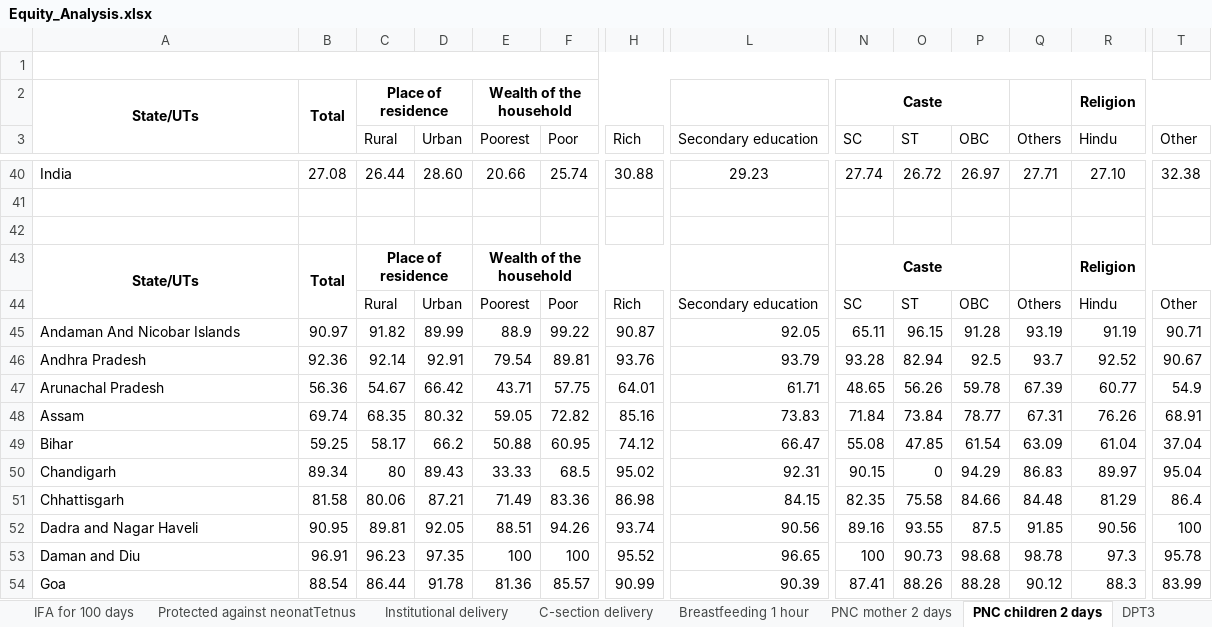
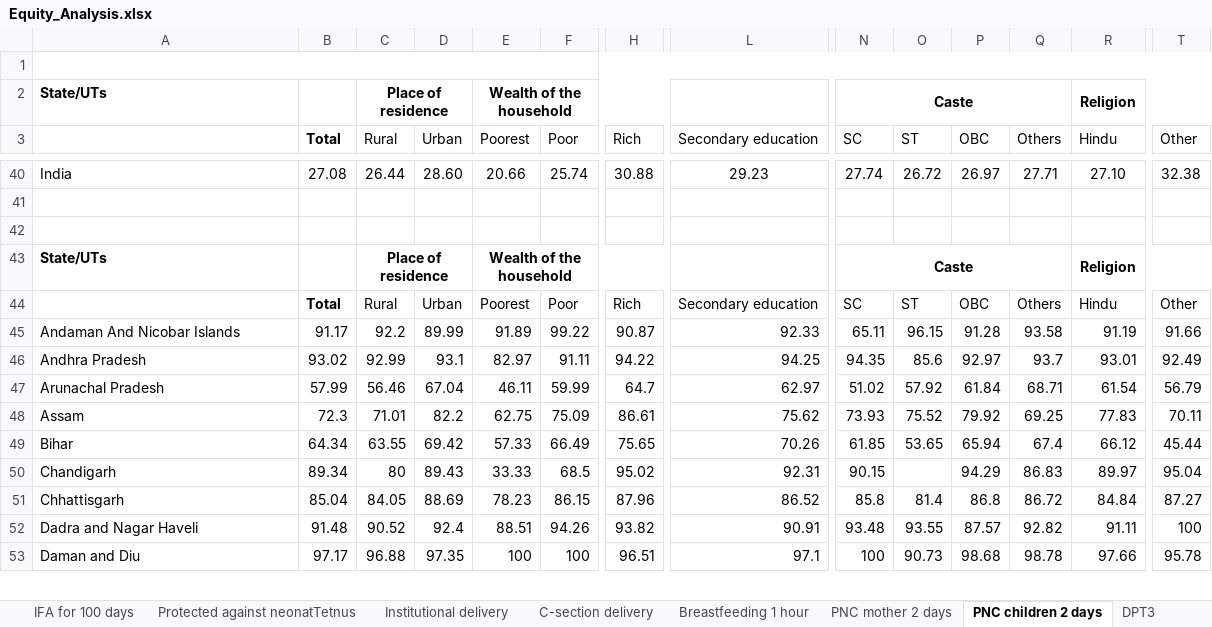
Before and after one commit to beto-Sibileau/ico-nfhs-multipage, an Excel workbook: datasets/Equity_Analysis.xlsx, sheet PNC children 2 days, drawn as a sheet; only a part is shown, gaps mark what is left out; values as stored, in another font and other column widths than the file's, no borders; removed rows and columns are numbered as before the commit, all else as after; rows hold the shown columns only; the diff covers the shown part only; the diff names each change by its address in the sheet, - before the commit and + after, or states it on an @@ line.

```diff
--- a/datasets/Equity_Analysis.xlsx (sheet PNC children 2 days)
+++ b/datasets/Equity_Analysis.xlsx (sheet PNC children 2 days)
-A1:R1 merged
+A1:U1 merged
-A2 alignment: center
+A2 alignment: left
-A2:A3 merged
-B2 (Total): Total
+B2 (Total): (empty)
-B2:B3 merged
-N2:P2 merged
+N2:Q2 merged
-B3: (empty)
+B3: Total
-A43 alignment: center
+A43 alignment: left
-A43:A44 merged
-B43 (Total): Total
+B43 (Total): (empty)
-B43:B44 merged
-N43:P43 merged
+N43:Q43 merged
-B44 (Total): (empty)
+B44 (Total): Total
-B45 (Total): 90.97
+B45 (Total): 91.17
-C45 (Rural): 91.82
+C45 (Rural): 92.2
-E45 (Poorest): 88.9
+E45 (Poorest): 91.89
-L45 (Secondary education): 92.05
+L45 (Secondary education): 92.33
-Q45 (Others): 93.19
+Q45 (Others): 93.58
-T45 (Other): 90.71
+T45 (Other): 91.66
-row 46: Andhra Pradesh | 92.36 | 92.14 | 92.91 | 79.54 | 89.81 | 93.76 | 93.79 | 93.28 | 82.94 | 92.5 | 93.7 | 92.52 | 90.67
-row 47: Arunachal Pradesh | 56.36 | 54.67 | 66.42 | 43.71 | 57.75 | 64.01 | 61.71 | 48.65 | 56.26 | 59.78 | 67.39 | 60.77 | 54.9
-row 48: Assam | 69.74 | 68.35 | 80.32 | 59.05 | 72.82 | 85.16 | 73.83 | 71.84 | 73.84 | 78.77 | 67.31 | 76.26 | 68.91
-row 49: Bihar | 59.25 | 58.17 | 66.2 | 50.88 | 60.95 | 74.12 | 66.47 | 55.08 | 47.85 | 61.54 | 63.09 | 61.04 | 37.04
+row 46: Andhra Pradesh | 93.02 | 92.99 | 93.1 | 82.97 | 91.11 | 94.22 | 94.25 | 94.35 | 85.6 | 92.97 | 93.7 | 93.01 | 92.49
+row 47: Arunachal Pradesh | 57.99 | 56.46 | 67.04 | 46.11 | 59.99 | 64.7 | 62.97 | 51.02 | 57.92 | 61.84 | 68.71 | 61.54 | 56.79
+row 48: Assam | 72.3 | 71.01 | 82.2 | 62.75 | 75.09 | 86.61 | 75.62 | 73.93 | 75.52 | 79.92 | 69.25 | 77.83 | 70.11
+row 49: Bihar | 64.34 | 63.55 | 69.42 | 57.33 | 66.49 | 75.65 | 70.26 | 61.85 | 53.65 | 65.94 | 67.4 | 66.12 | 45.44
-O50 (ST): 0
+O50 (ST): (empty)
-row 51: Chhattisgarh | 81.58 | 80.06 | 87.21 | 71.49 | 83.36 | 86.98 | 84.15 | 82.35 | 75.58 | 84.66 | 84.48 | 81.29 | 86.4
-row 52: Dadra and Nagar Haveli | 90.95 | 89.81 | 92.05 | 88.51 | 94.26 | 93.74 | 90.56 | 89.16 | 93.55 | 87.5 | 91.85 | 90.56 | 100
+row 51: Chhattisgarh | 85.04 | 84.05 | 88.69 | 78.23 | 86.15 | 87.96 | 86.52 | 85.8 | 81.4 | 86.8 | 86.72 | 84.84 | 87.27
+row 52: Dadra and Nagar Haveli | 91.48 | 90.52 | 92.4 | 88.51 | 94.26 | 93.82 | 90.91 | 93.48 | 93.55 | 87.57 | 92.82 | 91.11 | 100
-B53 (Total): 96.91
+B53 (Total): 97.17
-C53 (Rural): 96.23
+C53 (Rural): 96.88
-H53 (Rich): 95.52
+H53 (Rich): 96.51
-L53 (Secondary education): 96.65
+L53 (Secondary education): 97.1
-R53 (Hindu): 97.3
+R53 (Hindu): 97.66
-row 54: Goa | 88.54 | 86.44 | 91.78 | 81.36 | 85.57 | 90.99 | 90.39 | 87.41 | 88.26 | 88.28 | 90.12 | 88.3 | 83.99
```
Also changed, not shown: 25 added rows, 24 removed rows and 18 edited cells elsewhere in this sheet, sheet PNC mother 2 days, sheet Immunisation, sheet DPT3, sheet Breastfeeding 1 hour, sheet IFA for 100 days, sheet Protected against neonatTetnus, 5 more sheets, other sheet tabs.
